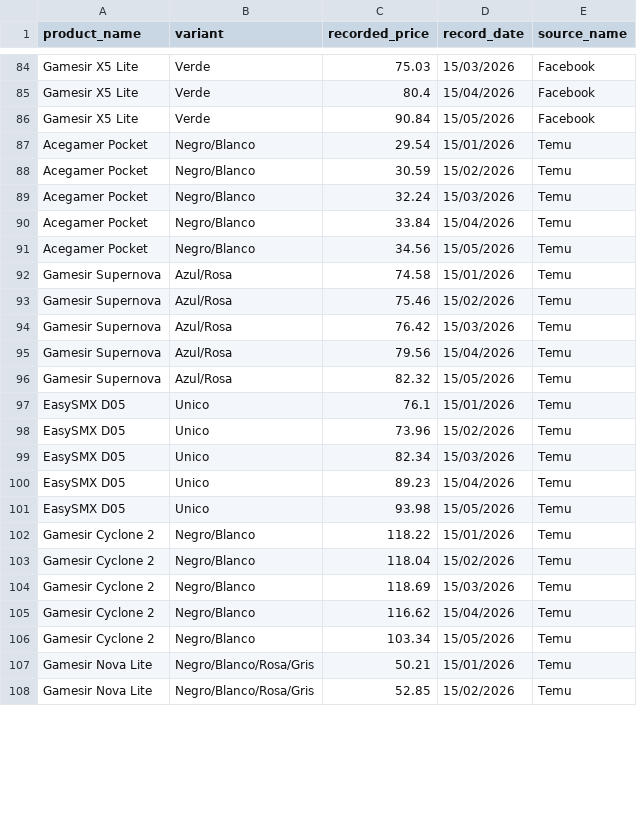
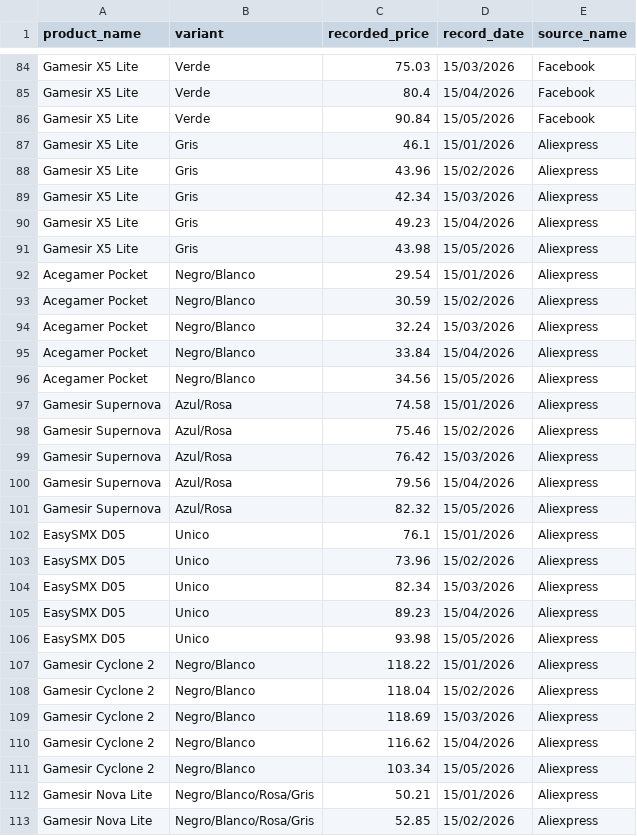
Before and after one commit to HaisakiS/MarketFlow, a CSV file: product_list.csv, drawn as a sheet; only a part is shown, gaps mark what is left out; the diff covers the shown part only.

Commit message:
Add Amazon support and Aliexpress replaced Temu
Replaced Temu references with AliExpress.
Added Amazon data support.

```diff
--- a/product_list.csv
+++ b/product_list.csv
@@ -86,23 +86,28 @@ Gamesir X5 Lite,Verde,80.4,15/04/2026,Facebook
 Gamesir X5 Lite,Verde,90.84,15/05/2026,Facebook
-Acegamer Pocket,Negro/Blanco,29.54,15/01/2026,Temu
-Acegamer Pocket,Negro/Blanco,30.59,15/02/2026,Temu
-Acegamer Pocket,Negro/Blanco,32.24,15/03/2026,Temu
-Acegamer Pocket,Negro/Blanco,33.84,15/04/2026,Temu
-Acegamer Pocket,Negro/Blanco,34.56,15/05/2026,Temu
-Gamesir Supernova,Azul/Rosa,74.58,15/01/2026,Temu
-Gamesir Supernova,Azul/Rosa,75.46,15/02/2026,Temu
-Gamesir Supernova,Azul/Rosa,76.42,15/03/2026,Temu
-Gamesir Supernova,Azul/Rosa,79.56,15/04/2026,Temu
-Gamesir Supernova,Azul/Rosa,82.32,15/05/2026,Temu
-EasySMX D05,Unico,76.1,15/01/2026,Temu
-EasySMX D05,Unico,73.96,15/02/2026,Temu
-EasySMX D05,Unico,82.34,15/03/2026,Temu
-EasySMX D05,Unico,89.23,15/04/2026,Temu
-EasySMX D05,Unico,93.98,15/05/2026,Temu
-Gamesir Cyclone 2,Negro/Blanco,118.22,15/01/2026,Temu
-Gamesir Cyclone 2,Negro/Blanco,118.04,15/02/2026,Temu
-Gamesir Cyclone 2,Negro/Blanco,118.69,15/03/2026,Temu
-Gamesir Cyclone 2,Negro/Blanco,116.62,15/04/2026,Temu
-Gamesir Cyclone 2,Negro/Blanco,103.34,15/05/2026,Temu
-Gamesir Nova Lite,Negro/Blanco/Rosa/Gris,50.21,15/01/2026,Temu
-Gamesir Nova Lite,Negro/Blanco/Rosa/Gris,52.85,15/02/2026,Temu
+Gamesir X5 Lite,Gris,46.1,15/01/2026,Aliexpress
+Gamesir X5 Lite,Gris,43.96,15/02/2026,Aliexpress
+Gamesir X5 Lite,Gris,42.34,15/03/2026,Aliexpress
+Gamesir X5 Lite,Gris,49.23,15/04/2026,Aliexpress
+Gamesir X5 Lite,Gris,43.98,15/05/2026,Aliexpress
+Acegamer Pocket,Negro/Blanco,29.54,15/01/2026,Aliexpress
+Acegamer Pocket,Negro/Blanco,30.59,15/02/2026,Aliexpress
+Acegamer Pocket,Negro/Blanco,32.24,15/03/2026,Aliexpress
+Acegamer Pocket,Negro/Blanco,33.84,15/04/2026,Aliexpress
+Acegamer Pocket,Negro/Blanco,34.56,15/05/2026,Aliexpress
+Gamesir Supernova,Azul/Rosa,74.58,15/01/2026,Aliexpress
+Gamesir Supernova,Azul/Rosa,75.46,15/02/2026,Aliexpress
+Gamesir Supernova,Azul/Rosa,76.42,15/03/2026,Aliexpress
+Gamesir Supernova,Azul/Rosa,79.56,15/04/2026,Aliexpress
+Gamesir Supernova,Azul/Rosa,82.32,15/05/2026,Aliexpress
+EasySMX D05,Unico,76.1,15/01/2026,Aliexpress
+EasySMX D05,Unico,73.96,15/02/2026,Aliexpress
+EasySMX D05,Unico,82.34,15/03/2026,Aliexpress
+EasySMX D05,Unico,89.23,15/04/2026,Aliexpress
+EasySMX D05,Unico,93.98,15/05/2026,Aliexpress
+Gamesir Cyclone 2,Negro/Blanco,118.22,15/01/2026,Aliexpress
+Gamesir Cyclone 2,Negro/Blanco,118.04,15/02/2026,Aliexpress
+Gamesir Cyclone 2,Negro/Blanco,118.69,15/03/2026,Aliexpress
+Gamesir Cyclone 2,Negro/Blanco,116.62,15/04/2026,Aliexpress
+Gamesir Cyclone 2,Negro/Blanco,103.34,15/05/2026,Aliexpress
+Gamesir Nova Lite,Negro/Blanco/Rosa/Gris,50.21,15/01/2026,Aliexpress
+Gamesir Nova Lite,Negro/Blanco/Rosa/Gris,52.85,15/02/2026,Aliexpress
```
Also changed, not shown: 108 edited cells elsewhere in this file, 1 other file.
